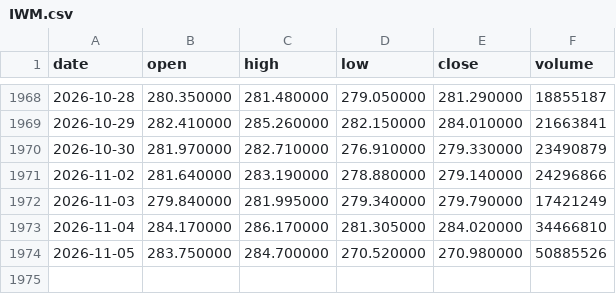
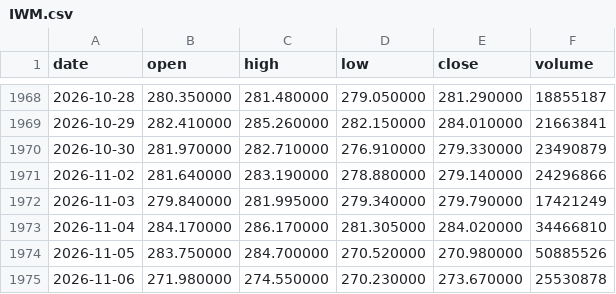
Before and after one commit to siemens1313/Trading, a CSV file: data/IWM.csv, drawn as a sheet; only a part is shown, gaps mark what is left out.

```diff
--- a/data/IWM.csv
+++ b/data/IWM.csv
@@ -1974 +1974,2 @@ date,open,high,low,close,volume
 2026-11-05,283.750000,284.700000,270.520000,270.980000,50885526
+2026-11-06,271.980000,274.550000,270.230000,273.670000,25530878
```
Also changed, not shown: data/EFA.csv, data/QQQ.csv, 24 other files.
